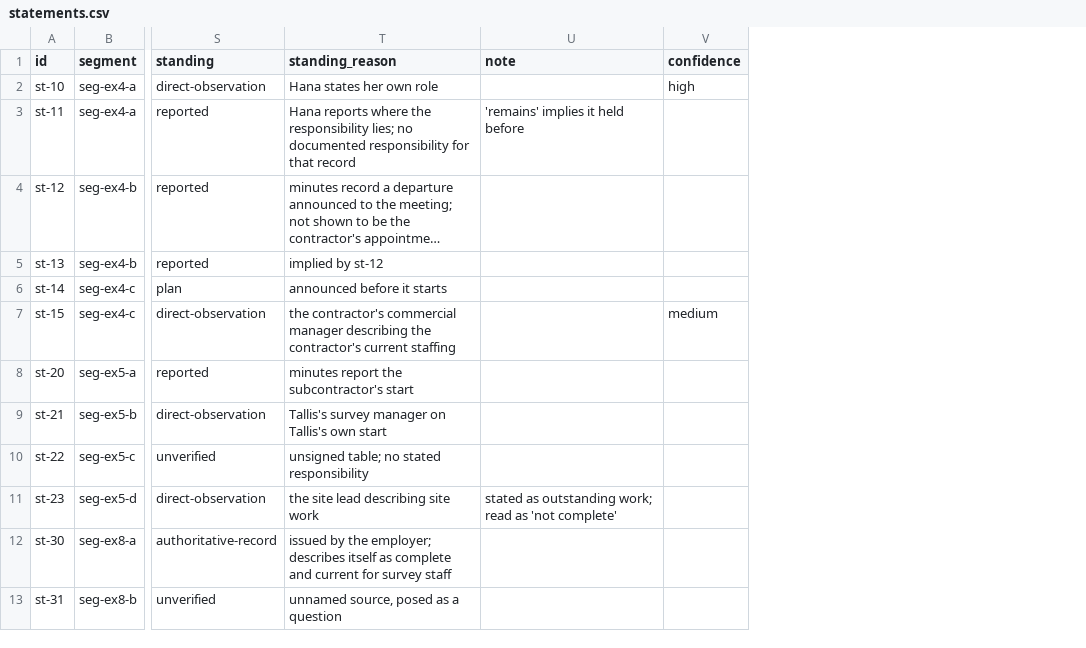
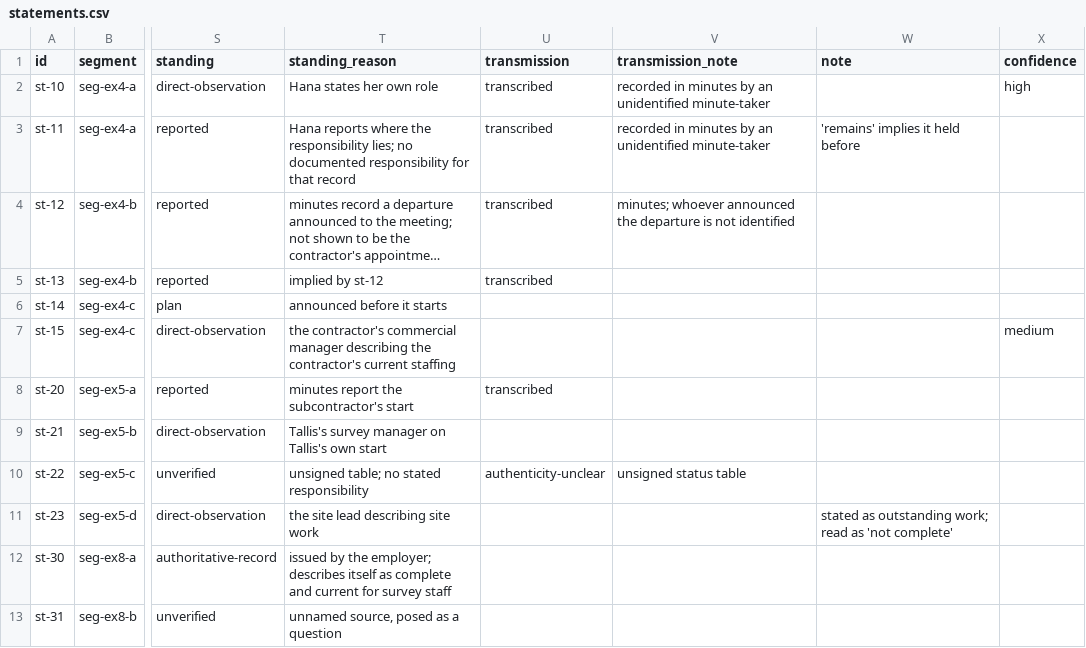
Before and after one commit to Calhem/typedb-gupi-agent-memory, a CSV file: docs/specialist/authoring-trial/dry-check/sheets/statements.csv, drawn as a sheet; only a part is shown, gaps mark what is left out; long unchanged cells end in …; the diff names each change by its address in the sheet, - before the commit and + after, or states it on an @@ line.

```diff
--- a/docs/specialist/authoring-trial/dry-check/sheets/statements.csv
+++ b/docs/specialist/authoring-trial/dry-check/sheets/statements.csv
+column U (transmission), rows 2-10: transcribed | transcribed | transcribed | transcribed |  |  | transcribed |  | authenticity-unclear
+column V (transmission_note), rows 2-10: recorded in minutes by an unidentified minute-taker | recorded in minutes by an unidentified minute-taker | minutes; whoever announced the departure is not identified |  |  |  |  |  | unsigned status table
```
Also changed, not shown: docs/specialist/authoring-trial/annotation-template/statements.csv, 11 other files.
